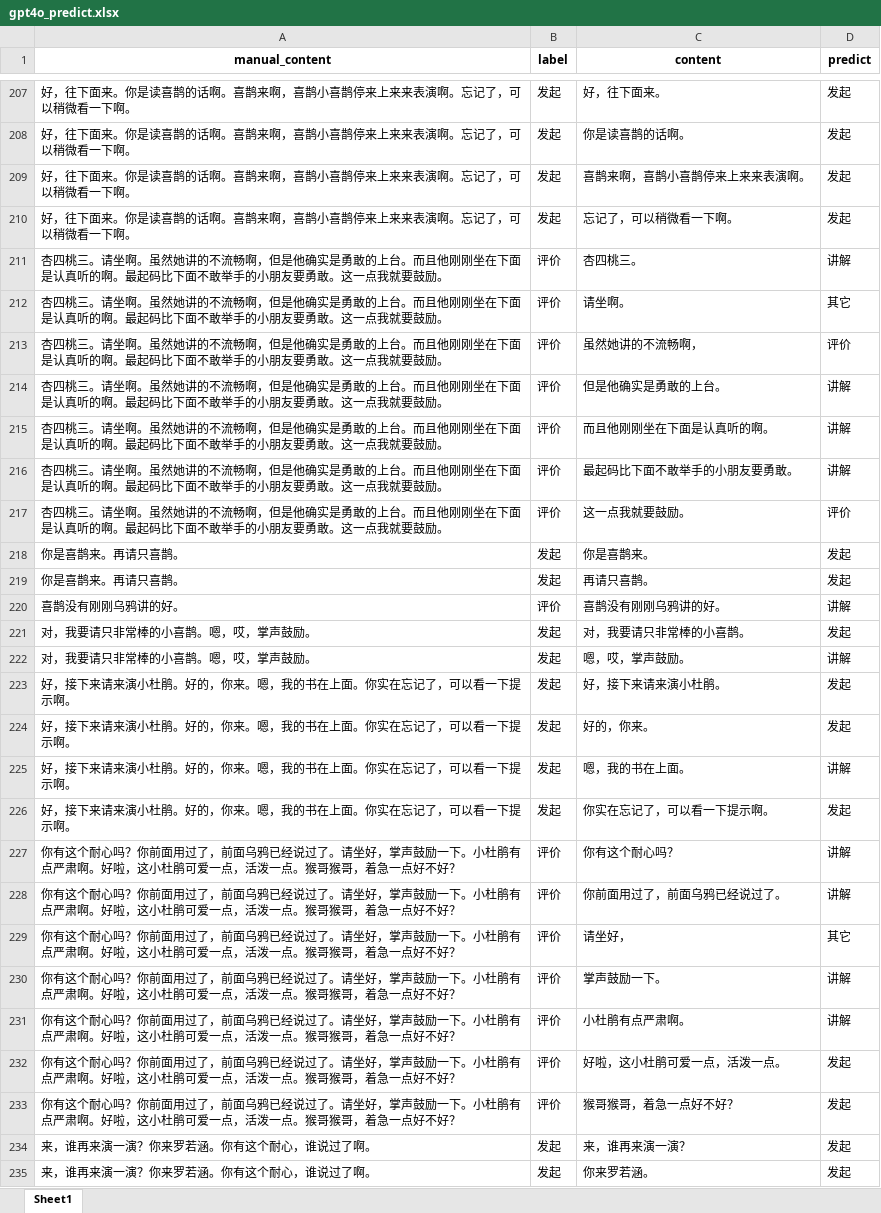
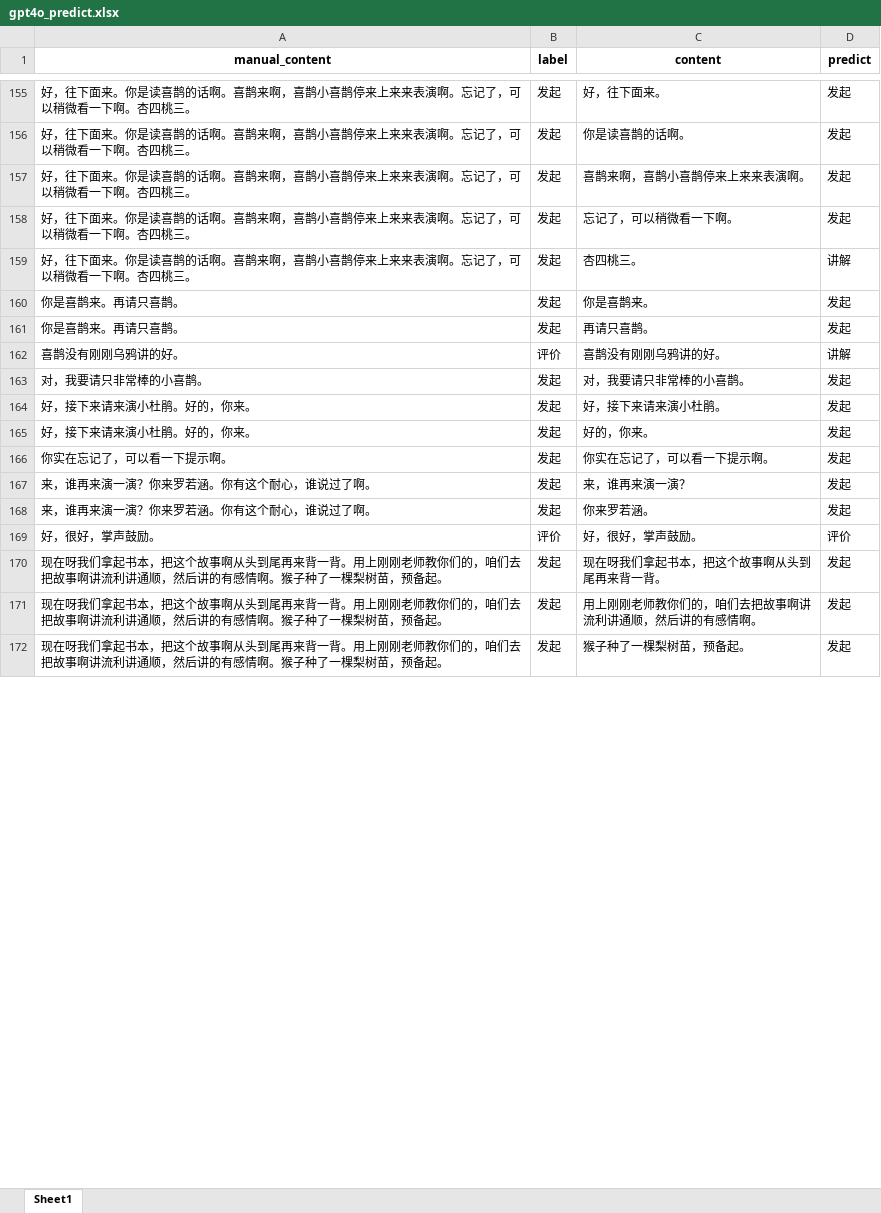
Before and after one commit to yimengmiao/theme_extraction, an Excel workbook: data/gpt4o_predict.xlsx, sheet Sheet1, drawn as a sheet; only a part is shown, gaps mark what is left out; the shorter side is filled out with more unchanged rows; values as stored, in another font and other column widths than the file's, no borders; removed rows and columns are numbered as before the commit, all else as after; the diff covers the shown part only; the diff names each change by its address in the sheet, - before the commit and + after, or states it on an @@ line.

```diff
--- a/data/gpt4o_predict.xlsx (sheet Sheet1)
+++ b/data/gpt4o_predict.xlsx (sheet Sheet1)
-A155:A158 (manual_content): …一下啊。
+A155:A158 (manual_content): …一下啊。杏四桃三。
-A159 (manual_content): 杏四桃三。请坐啊。虽然她讲的不流畅啊，但是他确实是勇敢的上台。而且他刚刚坐在下面是认真听的啊。最起码比下面不敢举手的小朋友要勇敢。这一点我就要鼓励。
+A159 (manual_content): 好，往下面来。你是读喜鹊的话啊。喜鹊来啊，喜鹊小喜鹊停来上来来表演啊。忘记了，可以稍微看一下啊。杏四桃三。
-B159 (label): 评价
+B159 (label): 发起
-row 212: 杏四桃三。请坐啊。虽然她讲的不流畅啊，但是他确实是勇敢的上台。而且他刚刚坐在下面是认真听的啊。最起码比下面不敢举手的小朋友要勇敢。这一点我就要鼓励。 | 评价 | 请坐啊。 | 其它
-row 213: 杏四桃三。请坐啊。虽然她讲的不流畅啊，但是他确实是勇敢的上台。而且他刚刚坐在下面是认真听的啊。最起码比下面不敢举手的小朋友要勇敢。这一点我就要鼓励。 | 评价 | 虽然她讲的不流畅啊， | 评价
-row 214: 杏四桃三。请坐啊。虽然她讲的不流畅啊，但是他确实是勇敢的上台。而且他刚刚坐在下面是认真听的啊。最起码比下面不敢举手的小朋友要勇敢。这一点我就要鼓励。 | 评价 | 但是他确实是勇敢的上台。 | 讲解
-row 215: 杏四桃三。请坐啊。虽然她讲的不流畅啊，但是他确实是勇敢的上台。而且他刚刚坐在下面是认真听的啊。最起码比下面不敢举手的小朋友要勇敢。这一点我就要鼓励。 | 评价 | 而且他刚刚坐在下面是认真听的啊。 | 讲解
-row 216: 杏四桃三。请坐啊。虽然她讲的不流畅啊，但是他确实是勇敢的上台。而且他刚刚坐在下面是认真听的啊。最起码比下面不敢举手的小朋友要勇敢。这一点我就要鼓励。 | 评价 | 最起码比下面不敢举手的小朋友要勇敢。 | 讲解
-row 217: 杏四桃三。请坐啊。虽然她讲的不流畅啊，但是他确实是勇敢的上台。而且他刚刚坐在下面是认真听的啊。最起码比下面不敢举手的小朋友要勇敢。这一点我就要鼓励。 | 评价 | 这一点我就要鼓励。 | 评价
-A163 (manual_content): 对，我要请只非常棒的小喜鹊。嗯，哎，掌声鼓励。
+A163 (manual_content): 对，我要请只非常棒的小喜鹊。
-row 222: 对，我要请只非常棒的小喜鹊。嗯，哎，掌声鼓励。 | 发起 | 嗯，哎，掌声鼓励。 | 讲解
-A164:A165 (manual_content): 好，接下来请来演小杜鹃。好的，你来。嗯，我的书在上面。你实在忘记了，可以看一下提示啊。
+A164:A165 (manual_content): 好，接下来请来演小杜鹃。好的，你来。
-row 225: 好，接下来请来演小杜鹃。好的，你来。嗯，我的书在上面。你实在忘记了，可以看一下提示啊。 | 发起 | 嗯，我的书在上面。 | 讲解
-A166 (manual_content): 好，接下来请来演小杜鹃。好的，你来。嗯，我的书在上面。你实在忘记了，可以看一下提示啊。
+A166 (manual_content): 你实在忘记了，可以看一下提示啊。
-row 227: 你有这个耐心吗？你前面用过了，前面乌鸦已经说过了。请坐好，掌声鼓励一下。小杜鹃有点严肃啊。好啦，这小杜鹃可爱一点，活泼一点。猴哥猴哥，着急一点好不好？ | 评价 | 你有这个耐心吗？ | 讲解
-row 228: 你有这个耐心吗？你前面用过了，前面乌鸦已经说过了。请坐好，掌声鼓励一下。小杜鹃有点严肃啊。好啦，这小杜鹃可爱一点，活泼一点。猴哥猴哥，着急一点好不好？ | 评价 | 你前面用过了，前面乌鸦已经说过了。 | 讲解
-row 229: 你有这个耐心吗？你前面用过了，前面乌鸦已经说过了。请坐好，掌声鼓励一下。小杜鹃有点严肃啊。好啦，这小杜鹃可爱一点，活泼一点。猴哥猴哥，着急一点好不好？ | 评价 | 请坐好， | 其它
-row 230: 你有这个耐心吗？你前面用过了，前面乌鸦已经说过了。请坐好，掌声鼓励一下。小杜鹃有点严肃啊。好啦，这小杜鹃可爱一点，活泼一点。猴哥猴哥，着急一点好不好？ | 评价 | 掌声鼓励一下。 | 讲解
-row 231: 你有这个耐心吗？你前面用过了，前面乌鸦已经说过了。请坐好，掌声鼓励一下。小杜鹃有点严肃啊。好啦，这小杜鹃可爱一点，活泼一点。猴哥猴哥，着急一点好不好？ | 评价 | 小杜鹃有点严肃啊。 | 讲解
-row 232: 你有这个耐心吗？你前面用过了，前面乌鸦已经说过了。请坐好，掌声鼓励一下。小杜鹃有点严肃啊。好啦，这小杜鹃可爱一点，活泼一点。猴哥猴哥，着急一点好不好？ | 评价 | 好啦，这小杜鹃可爱一点，活泼一点。 | 发起
-row 233: 你有这个耐心吗？你前面用过了，前面乌鸦已经说过了。请坐好，掌声鼓励一下。小杜鹃有点严肃啊。好啦，这小杜鹃可爱一点，活泼一点。猴哥猴哥，着急一点好不好？ | 评价 | 猴哥猴哥，着急一点好不好？ | 发起
```
Also changed, not shown: 60 removed rows and 40 edited cells elsewhere in this sheet, data/726四分类法.xlsx, data/glm4_predict.xlsx, 8 other files.
